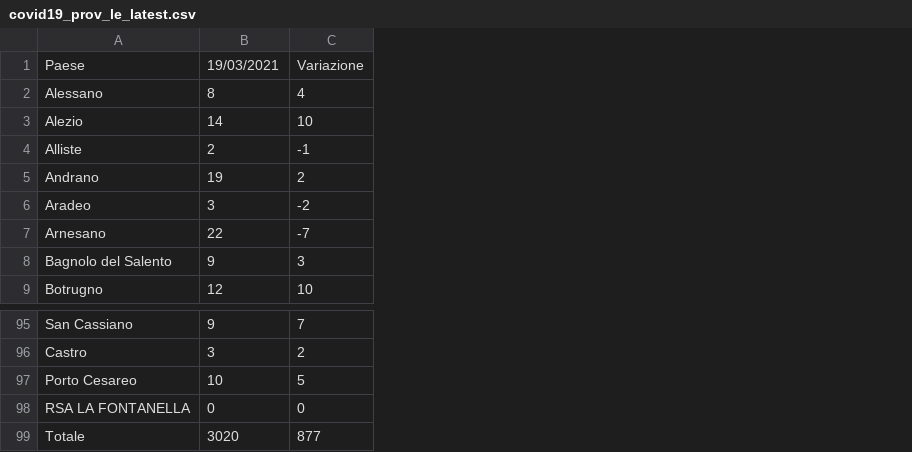
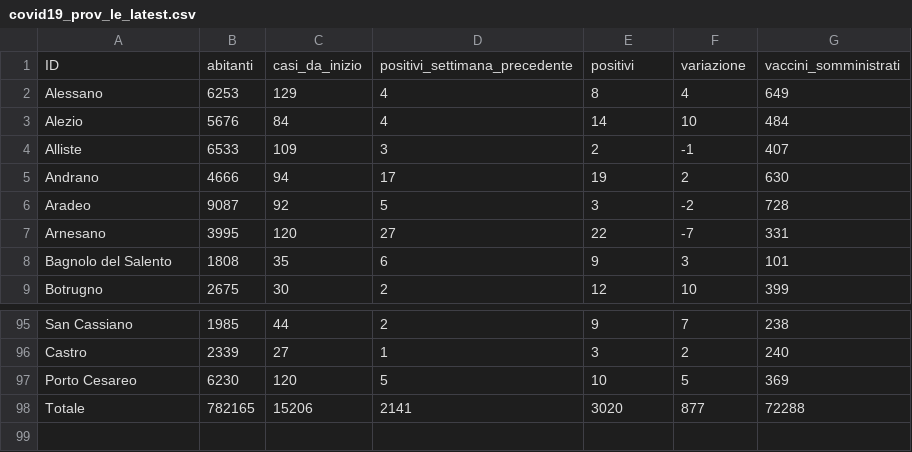
Before and after one commit to alexucgit/covid19, a CSV file: dati/covid19_prov_le_latest.csv, drawn as a sheet; only a part is shown, gaps mark what is left out; removed rows and columns are numbered as before the commit, all else as after; the diff names each change by its address in the sheet, - before the commit and + after, or states it on an @@ line.

```diff
--- a/dati/covid19_prov_le_latest.csv
+++ b/dati/covid19_prov_le_latest.csv
+column B, rows 2-9: 6253 | 5676 | 6533 | 4666 | 9087 | 3995 | 1808 | 2675; rows 95-98: 1985 | 2339 | 6230 | 782165
+column C, rows 2-9: 129 | 84 | 109 | 94 | 92 | 120 | 35 | 30; rows 95-98: 44 | 27 | 120 | 15206
+column D, rows 2-9: 4 | 4 | 3 | 17 | 5 | 27 | 6 | 2; rows 95-98: 2 | 1 | 5 | 2141
+column G, rows 2-9: 649 | 484 | 407 | 630 | 728 | 331 | 101 | 399; rows 95-98: 238 | 240 | 369 | 72288
-row 1: Paese | 19/03/2021 | Variazione
+row 1: ID | abitanti | casi_da_inizio | positivi_settimana_precedente | positivi | variazione | vaccini_somministrati
-row 98: RSA LA FONTANELLA | 0 | 0
```
Also changed, not shown: dati/covid19_prov_le_summary.csv, 2 other files.
